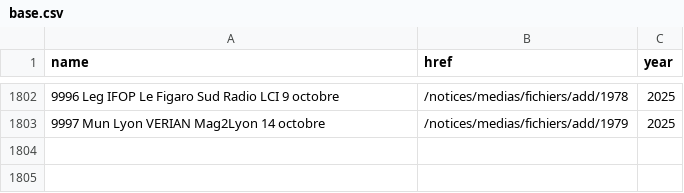
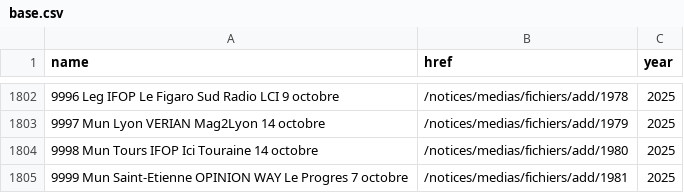
Before and after one commit to MieuxVoter/sondages-commission-index, a CSV file: base.csv, drawn as a sheet; only a part is shown, gaps mark what is left out.

```diff
--- a/base.csv
+++ b/base.csv
@@ -1803 +1803,3 @@ name,href,year
 9997 Mun Lyon VERIAN Mag2Lyon 14 octobre,/notices/medias/fichiers/add/1979,2025
+9998 Mun Tours IFOP Ici Touraine 14 octobre,/notices/medias/fichiers/add/1980,2025
+9999 Mun Saint-Etienne OPINION WAY Le Progres 7 octobre,/notices/medias/fichiers/add/1981,2025
```
Also changed, not shown: files.csv, 2 other files.
